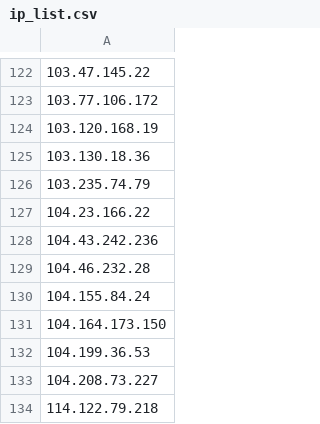
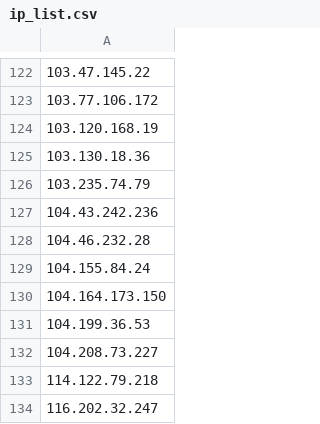
Before and after one commit to blawoblowa/blackened, a CSV file: ip_list.csv, drawn as a sheet; only a part is shown, gaps mark what is left out; the shorter side is filled out with more unchanged rows; the diff names each change by its address in the sheet, - before the commit and + after, or states it on an @@ line.

Commit message:
Remove IP from intelligence list (Total: 233 IPs - 2026-10-15 09:05:58)

```diff
--- a/ip_list.csv
+++ b/ip_list.csv
-row 127: 104.23.166.22
```
Also changed, not shown: 2 other files.
